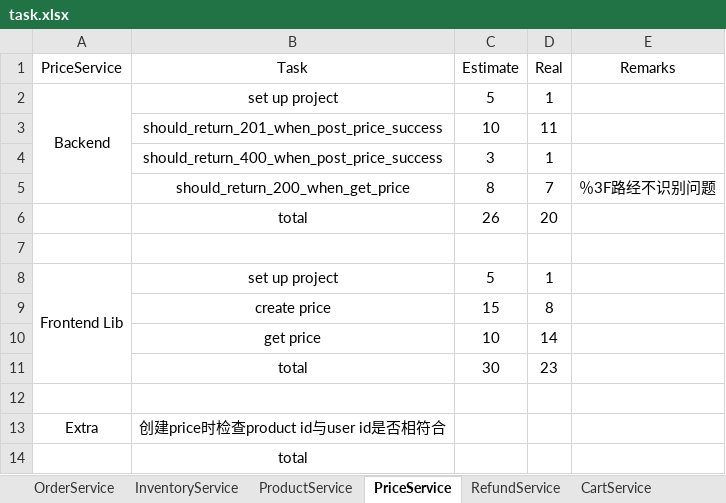
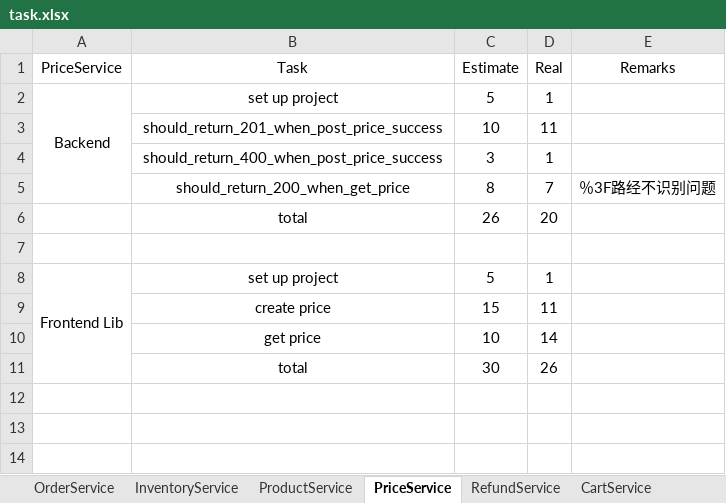
Before and after one commit to twzyliu/MicroService, an Excel workbook: task/task.xlsx, sheet PriceService, drawn as a sheet; values as stored, in another font and other column widths than the file's, no borders; the diff names each change by its address in the sheet, - before the commit and + after, or states it on an @@ line.

```diff
--- a/task/task.xlsx (sheet PriceService)
+++ b/task/task.xlsx (sheet PriceService)
-D9 (Real): 8
+D9 (Real): 11
-D11 (Real): 23
+D11 (Real): 26
-row 12: (empty)
-row 13: Extra | 创建price时检查product id与user id是否相符合
-row 14:  | total
```
Also changed, not shown: sheet ProductService, sheet total, 23 other files.
